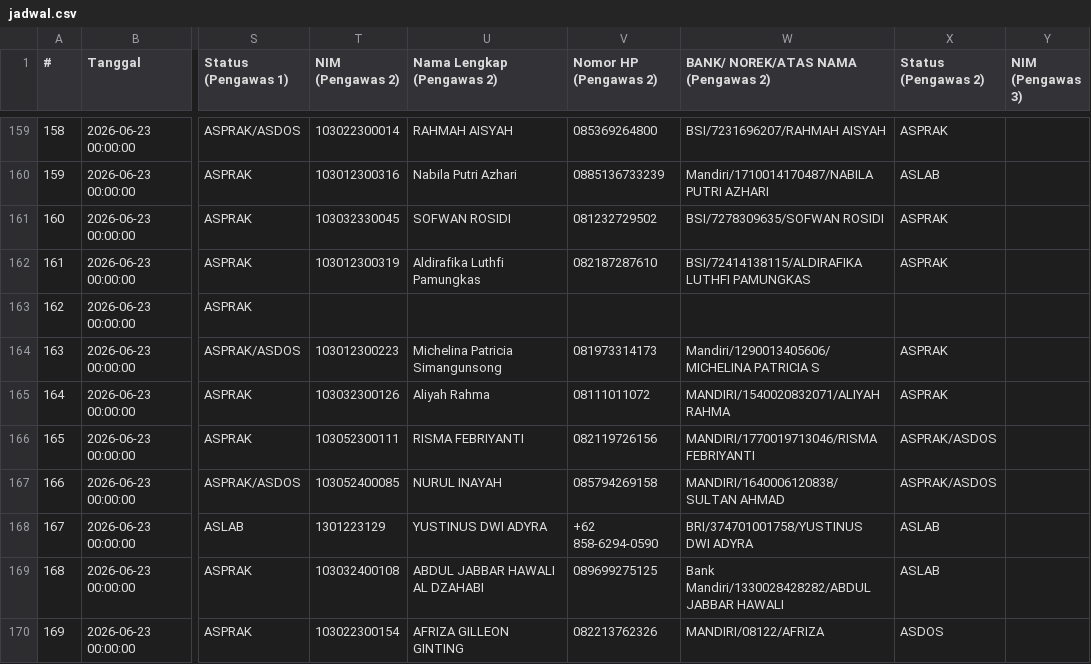
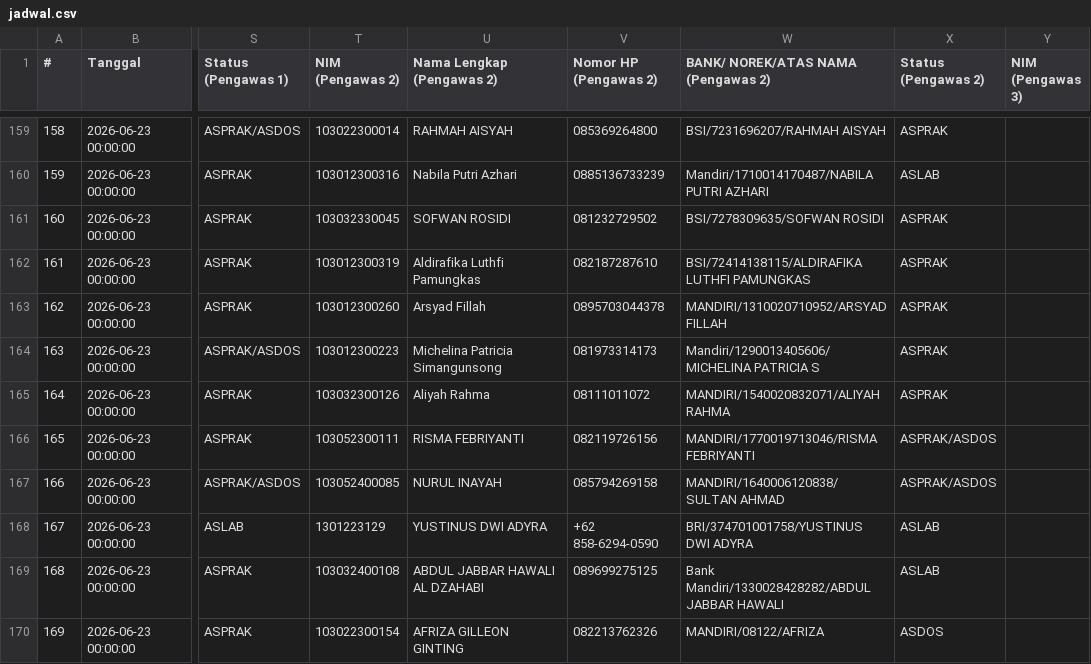
Before and after one commit to Fall-Llihc/visualiasi_jadwal_ujian, a CSV file: data/jadwal.csv, drawn as a sheet; only a part is shown, gaps mark what is left out; the diff names each change by its address in the sheet, - before the commit and + after, or states it on an @@ line.

```diff
--- a/data/jadwal.csv
+++ b/data/jadwal.csv
-T163 (NIM (Pengawas 2)): (empty)
+T163 (NIM (Pengawas 2)): 103012300260
-U163 (Nama Lengkap (Pengawas 2)): (empty)
+U163 (Nama Lengkap (Pengawas 2)): Arsyad Fillah
-V163 (Nomor HP (Pengawas 2)): (empty)
+V163 (Nomor HP (Pengawas 2)): 0895703044378
-W163: (empty)
+W163: MANDIRI/1310020710952/ARSYAD FILLAH
-X163 (Status (Pengawas 2)): (empty)
+X163 (Status (Pengawas 2)): ASPRAK
```
Also changed, not shown: 1 other file.
